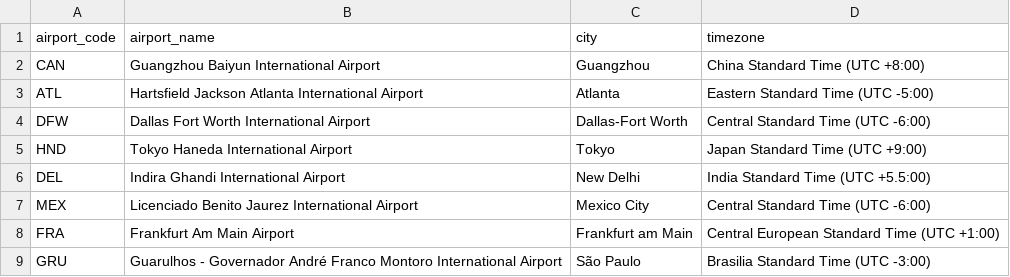
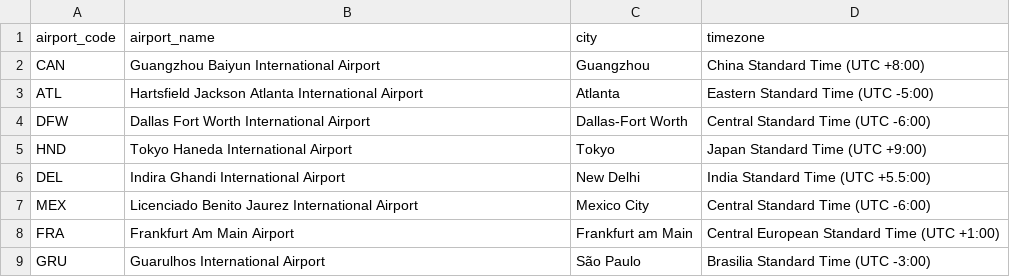
Before and after one commit to tuantrann/3380Team, a CSV file: data/airport.csv, drawn as a sheet; the diff names each change by its address in the sheet, - before the commit and + after, or states it on an @@ line.

Commit message:
Update airport.csv

```diff
--- a/data/airport.csv
+++ b/data/airport.csv
-B9 (airport_name): Guarulhos - Governador André Franco Montoro International Airport
+B9 (airport_name): Guarulhos International Airport
```
